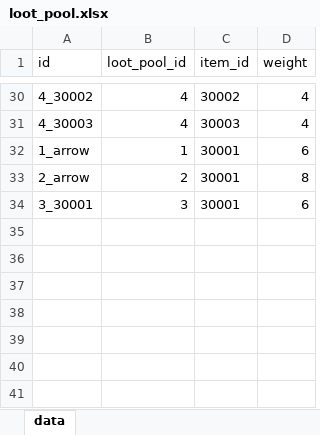
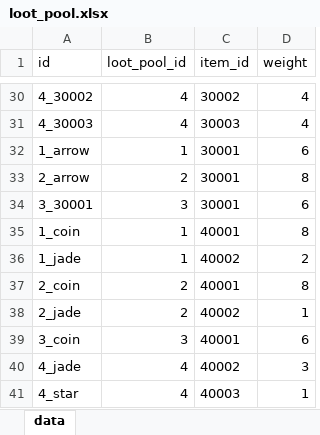
Before and after one commit to ColaSprite12138/zaohua, an Excel workbook: assets/resource/tables/loot_pool.xlsx, sheet data, drawn as a sheet; only a part is shown, gaps mark what is left out; values as stored, in another font and other column widths than the file's, no borders; the diff names each change by its address in the sheet, - before the commit and + after, or states it on an @@ line.

```diff
--- a/assets/resource/tables/loot_pool.xlsx (sheet data)
+++ b/assets/resource/tables/loot_pool.xlsx (sheet data)
+row 35: 1_coin | 1 | 40001 | 8
+row 36: 1_jade | 1 | 40002 | 2
+row 37: 2_coin | 2 | 40001 | 8
+row 38: 2_jade | 2 | 40002 | 1
+row 39: 3_coin | 3 | 40001 | 6
+row 40: 4_jade | 4 | 40002 | 3
+row 41: 4_star | 4 | 40003 | 1
```
Also changed, not shown: assets/resource/tables/item.xlsx, 24 other files.
